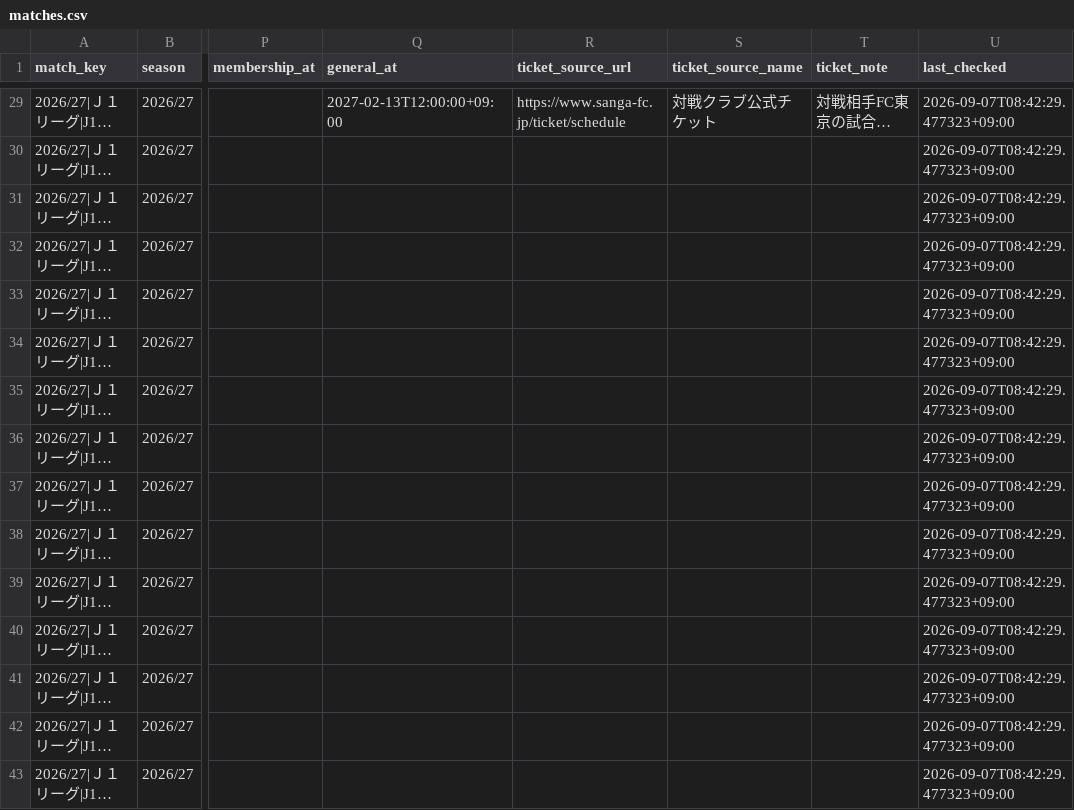
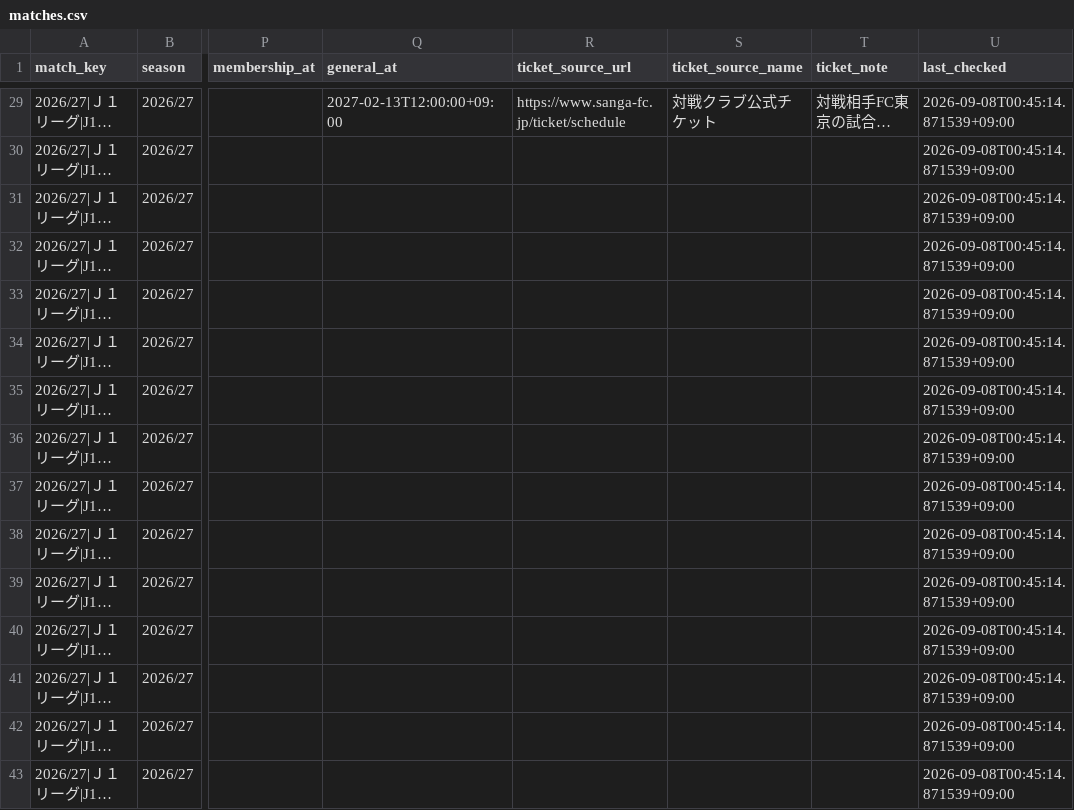
Before and after one commit to bizdocsupport/fctokyo-supporter-tools, a CSV file: data/matches.csv, drawn as a sheet; only a part is shown, gaps mark what is left out; long unchanged cells end in …; the diff covers the shown part only; the diff names each change by its address in the sheet, - before the commit and + after, or states it on an @@ line.

```diff
--- a/data/matches.csv
+++ b/data/matches.csv
-U29:U43 (last_checked): 2026-09-07T08:42:29.477323+09:00
+U29:U43 (last_checked): 2026-09-08T00:45:14.871539+09:00
```
Also changed, not shown: 27 edited cells elsewhere in this file, data/ticket_news.csv, 3 other files.
